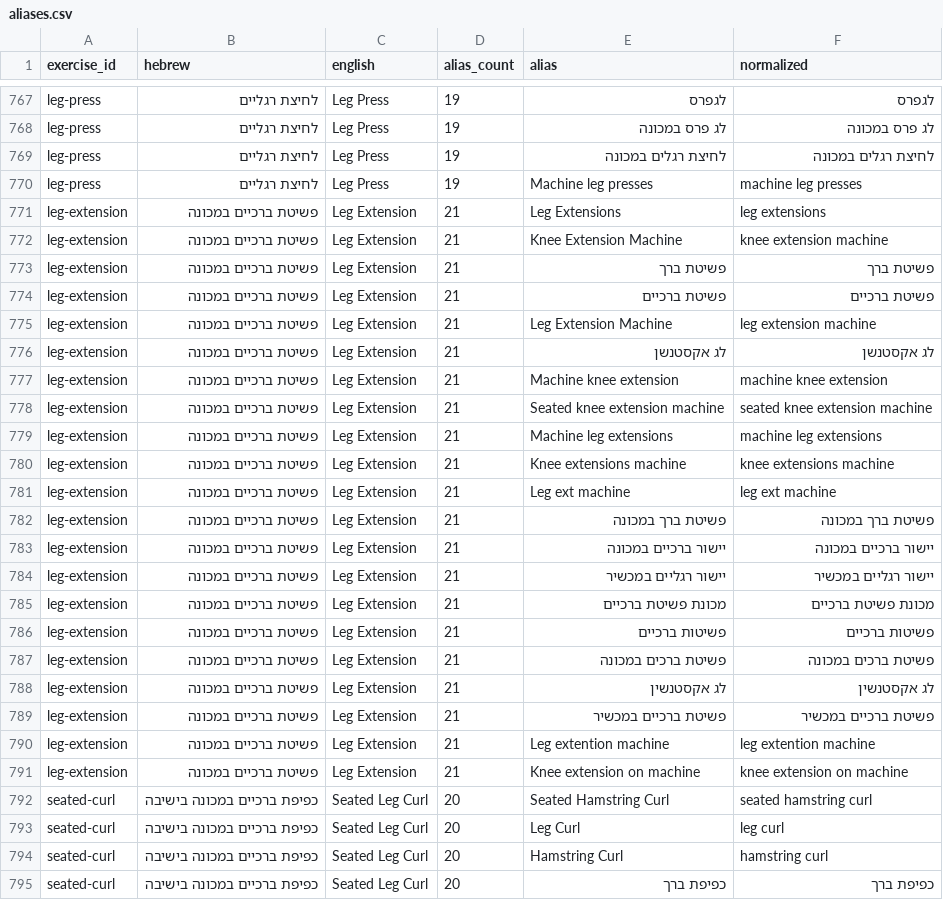
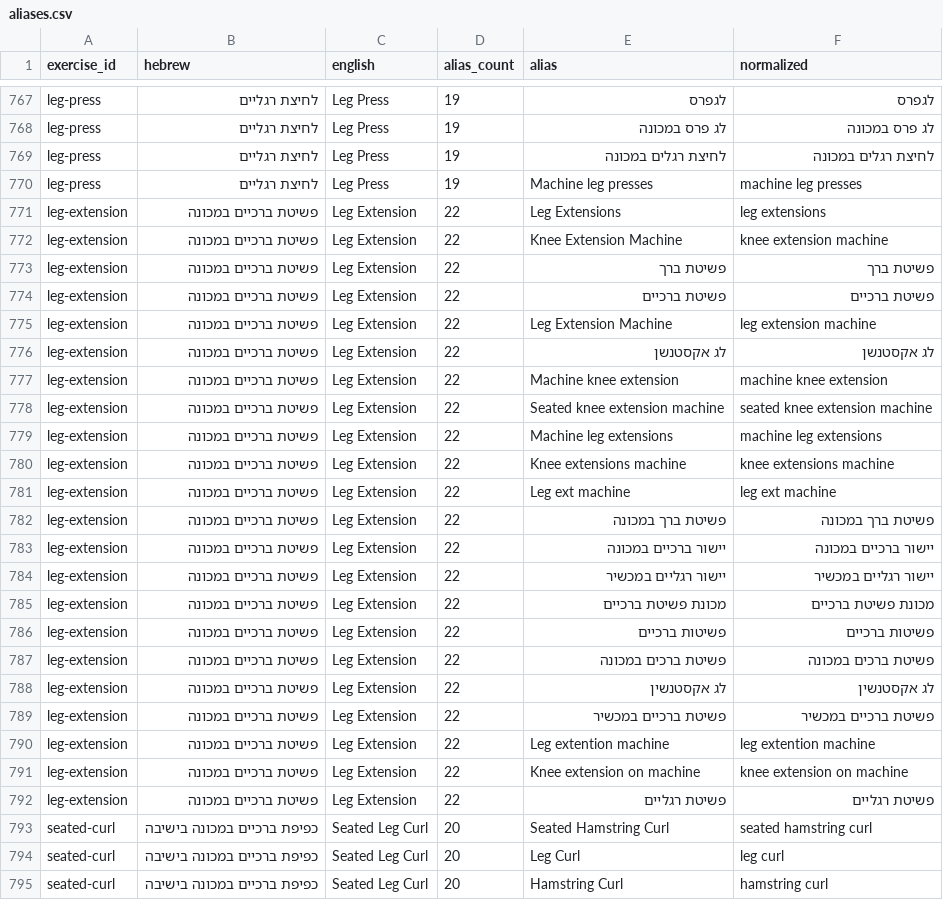
Before and after one commit to drtamireilam-lgtm/Doctorcoach, a CSV file: apps/doctorcoach-standalone/docs/audits/recognition-3/aliases.csv, drawn as a sheet; only a part is shown, gaps mark what is left out; the shorter side is filled out with more unchanged rows; the diff covers the shown part only.

Commit message:
feat(import): export reviewed alias proposals and validate real-source recognition

```diff
--- a/apps/doctorcoach-standalone/docs/audits/recognition-3/aliases.csv
+++ b/apps/doctorcoach-standalone/docs/audits/recognition-3/aliases.csv
@@ -770,23 +770,24 @@ exercise_id,hebrew,english,alias_count,alias,normalized
 "leg-press","לחיצת רגליים","Leg Press","19","Machine leg presses","machine leg presses"
-"leg-extension","פשיטת ברכיים במכונה","Leg Extension","21","Leg Extensions","leg extensions"
-"leg-extension","פשיטת ברכיים במכונה","Leg Extension","21","Knee Extension Machine","knee extension machine"
-"leg-extension","פשיטת ברכיים במכונה","Leg Extension","21","פשיטת ברך","פשיטת ברך"
-"leg-extension","פשיטת ברכיים במכונה","Leg Extension","21","פשיטת ברכיים","פשיטת ברכיים"
-"leg-extension","פשיטת ברכיים במכונה","Leg Extension","21","Leg Extension Machine","leg extension machine"
-"leg-extension","פשיטת ברכיים במכונה","Leg Extension","21","לג אקסטנשן","לג אקסטנשן"
-"leg-extension","פשיטת ברכיים במכונה","Leg Extension","21","Machine knee extension","machine knee extension"
-"leg-extension","פשיטת ברכיים במכונה","Leg Extension","21","Seated knee extension machine","seated knee extension machine"
-"leg-extension","פשיטת ברכיים במכונה","Leg Extension","21","Machine leg extensions","machine leg extensions"
-"leg-extension","פשיטת ברכיים במכונה","Leg Extension","21","Knee extensions machine","knee extensions machine"
-"leg-extension","פשיטת ברכיים במכונה","Leg Extension","21","Leg ext machine","leg ext machine"
-"leg-extension","פשיטת ברכיים במכונה","Leg Extension","21","פשיטת ברך במכונה","פשיטת ברך במכונה"
-"leg-extension","פשיטת ברכיים במכונה","Leg Extension","21","יישור ברכיים במכונה","יישור ברכיים במכונה"
-"leg-extension","פשיטת ברכיים במכונה","Leg Extension","21","יישור רגליים במכשיר","יישור רגליים במכשיר"
-"leg-extension","פשיטת ברכיים במכונה","Leg Extension","21","מכונת פשיטת ברכיים","מכונת פשיטת ברכיים"
-"leg-extension","פשיטת ברכיים במכונה","Leg Extension","21","פשיטות ברכיים","פשיטות ברכיים"
-"leg-extension","פשיטת ברכיים במכונה","Leg Extension","21","פשיטת ברכים במכונה","פשיטת ברכים במכונה"
-"leg-extension","פשיטת ברכיים במכונה","Leg Extension","21","לג אקסטנשין","לג אקסטנשין"
-"leg-extension","פשיטת ברכיים במכונה","Leg Extension","21","פשיטת ברכיים במכשיר","פשיטת ברכיים במכשיר"
-"leg-extension","פשיטת ברכיים במכונה","Leg Extension","21","Leg extention machine","leg extention machine"
-"leg-extension","פשיטת ברכיים במכונה","Leg Extension","21","Knee extension on machine","knee extension on machine"
+"leg-extension","פשיטת ברכיים במכונה","Leg Extension","22","Leg Extensions","leg extensions"
+"leg-extension","פשיטת ברכיים במכונה","Leg Extension","22","Knee Extension Machine","knee extension machine"
+"leg-extension","פשיטת ברכיים במכונה","Leg Extension","22","פשיטת ברך","פשיטת ברך"
+"leg-extension","פשיטת ברכיים במכונה","Leg Extension","22","פשיטת ברכיים","פשיטת ברכיים"
+"leg-extension","פשיטת ברכיים במכונה","Leg Extension","22","Leg Extension Machine","leg extension machine"
+"leg-extension","פשיטת ברכיים במכונה","Leg Extension","22","לג אקסטנשן","לג אקסטנשן"
+"leg-extension","פשיטת ברכיים במכונה","Leg Extension","22","Machine knee extension","machine knee extension"
+"leg-extension","פשיטת ברכיים במכונה","Leg Extension","22","Seated knee extension machine","seated knee extension machine"
+"leg-extension","פשיטת ברכיים במכונה","Leg Extension","22","Machine leg extensions","machine leg extensions"
+"leg-extension","פשיטת ברכיים במכונה","Leg Extension","22","Knee extensions machine","knee extensions machine"
+"leg-extension","פשיטת ברכיים במכונה","Leg Extension","22","Leg ext machine","leg ext machine"
+"leg-extension","פשיטת ברכיים במכונה","Leg Extension","22","פשיטת ברך במכונה","פשיטת ברך במכונה"
+"leg-extension","פשיטת ברכיים במכונה","Leg Extension","22","יישור ברכיים במכונה","יישור ברכיים במכונה"
+"leg-extension","פשיטת ברכיים במכונה","Leg Extension","22","יישור רגליים במכשיר","יישור רגליים במכשיר"
+"leg-extension","פשיטת ברכיים במכונה","Leg Extension","22","מכונת פשיטת ברכיים","מכונת פשיטת ברכיים"
+"leg-extension","פשיטת ברכיים במכונה","Leg Extension","22","פשיטות ברכיים","פשיטות ברכיים"
+"leg-extension","פשיטת ברכיים במכונה","Leg Extension","22","פשיטת ברכים במכונה","פשיטת ברכים במכונה"
+"leg-extension","פשיטת ברכיים במכונה","Leg Extension","22","לג אקסטנשין","לג אקסטנשין"
+"leg-extension","פשיטת ברכיים במכונה","Leg Extension","22","פשיטת ברכיים במכשיר","פשיטת ברכיים במכשיר"
+"leg-extension","פשיטת ברכיים במכונה","Leg Extension","22","Leg extention machine","leg extention machine"
+"leg-extension","פשיטת ברכיים במכונה","Leg Extension","22","Knee extension on machine","knee extension on machine"
+"leg-extension","פשיטת ברכיים במכונה","Leg Extension","22","פשיטת רגליים","פשיטת רגליים"
 "seated-curl","כפיפת ברכיים במכונה בישיבה","Seated Leg Curl","20","Seated Hamstring Curl","seated hamstring curl"
```
Also changed, not shown: 5 added rows, 2 removed rows and 119 edited cells elsewhere in this file, 17 other files.
